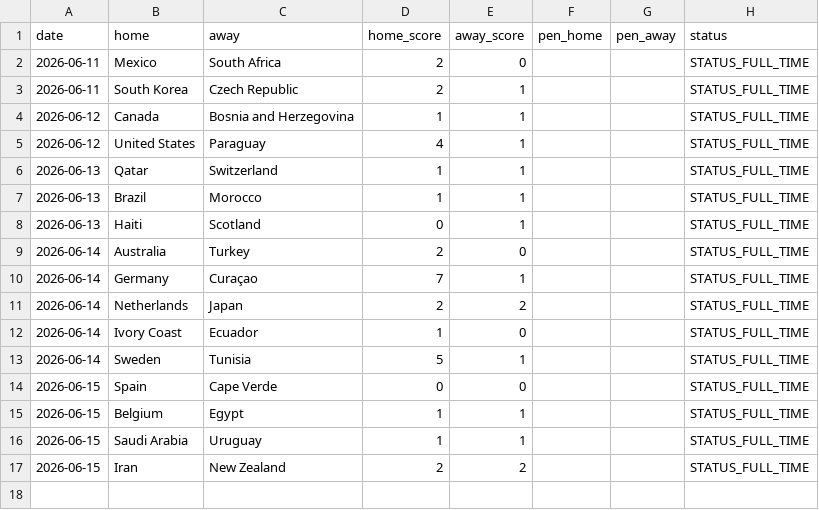
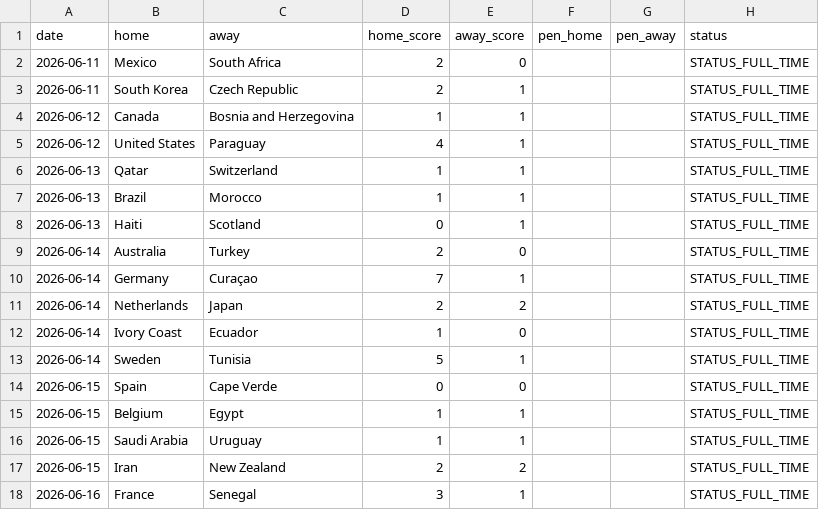
Before and after one commit to Gennarii22/wc26-model, a CSV file: model/results_2026.csv, drawn as a sheet; the diff names each change by its address in the sheet, - before the commit and + after, or states it on an @@ line.

```diff
--- a/model/results_2026.csv
+++ b/model/results_2026.csv
+row 18: 2026-06-16 | France | Senegal | 3 | 1 |  |  | STATUS_FULL_TIME
```
Also changed, not shown: model/data/golden_boot_v2.csv, model/match_predictions.csv, 7 other files.
